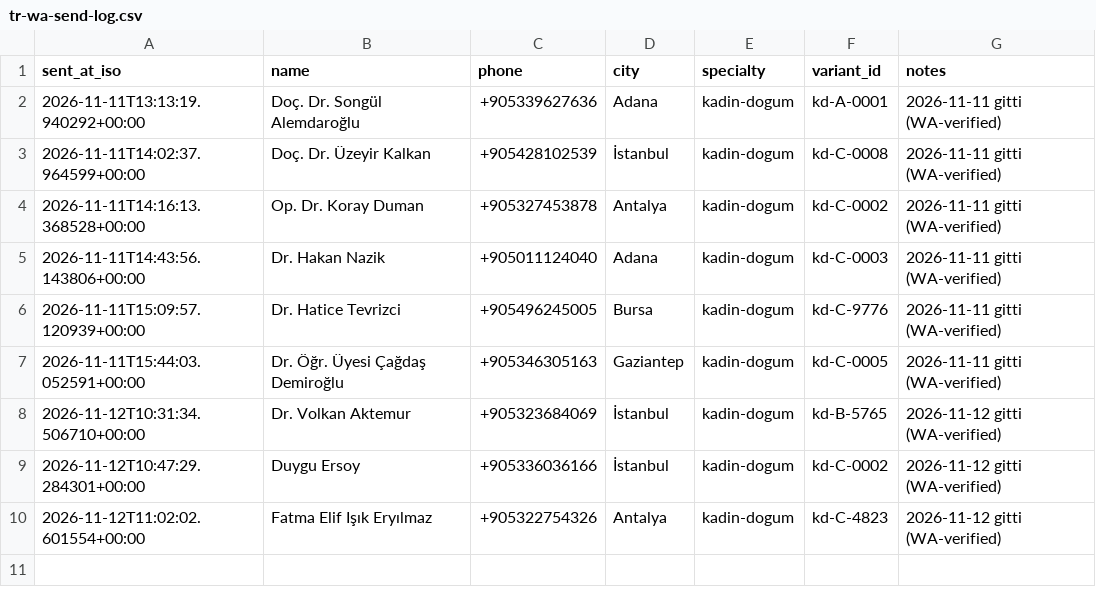
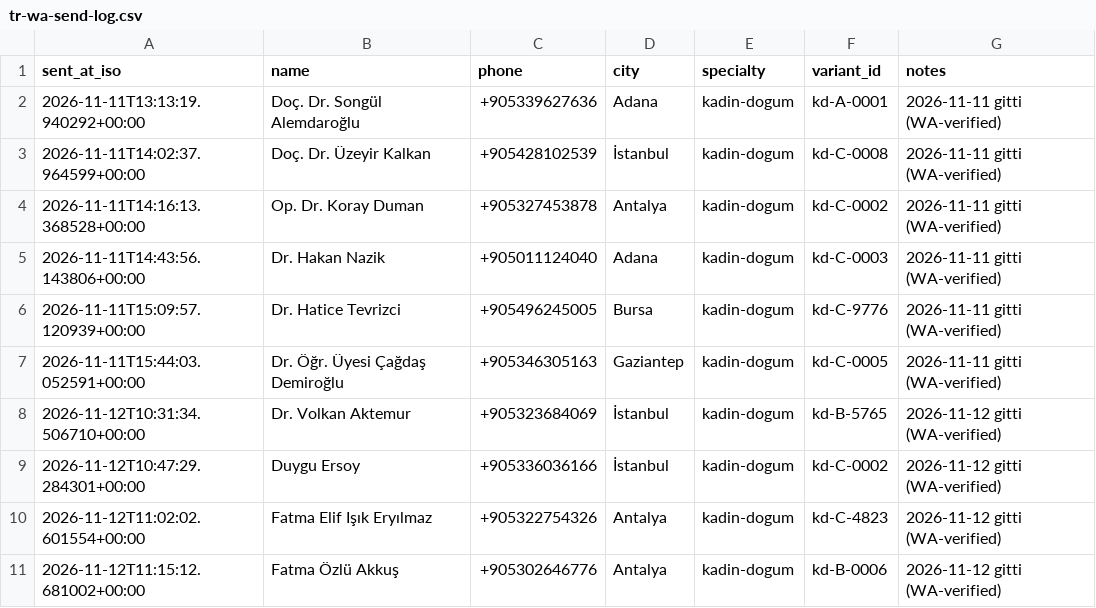
Before and after one commit to dreamturkiye/notya-ai, a CSV file: docs/growth/tr-wa-send-log.csv, drawn as a sheet; the diff names each change by its address in the sheet, - before the commit and + after, or states it on an @@ line.

```diff
--- a/docs/growth/tr-wa-send-log.csv
+++ b/docs/growth/tr-wa-send-log.csv
+row 11: 2026-11-12T11:15:12.681002+00:00 | Fatma Özlü Akkuş | +905302646776 | Antalya | kadin-dogum | kd-B-0006 | 2026-11-12 gitti (WA-verified)
```
Also changed, not shown: docs/growth/tr-outreach-ledger.csv, 2 other files.
